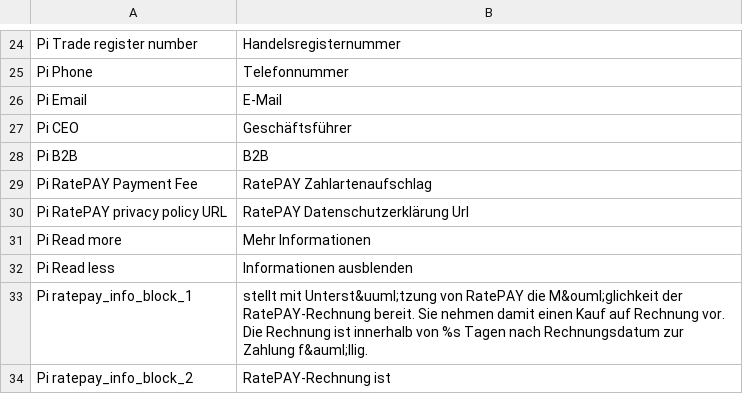
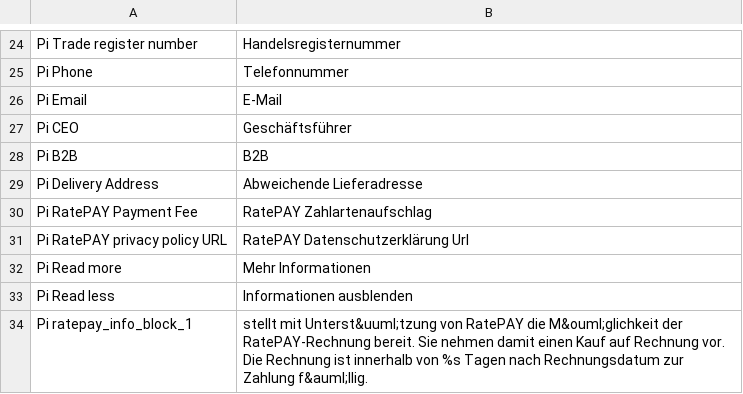
Before and after one commit to ratepay/magento1.7-module, a CSV file: app/locale/de_DE/PayIntelligent_Ratepay.csv, drawn as a sheet; only a part is shown, gaps mark what is left out; the shorter side is filled out with more unchanged rows.

```diff
--- a/app/locale/de_DE/PayIntelligent_Ratepay.csv
+++ b/app/locale/de_DE/PayIntelligent_Ratepay.csv
@@ -28,2 +28,3 @@
 "Pi B2B", "B2B"
+"Pi Delivery Address", "Abweichende Lieferadresse"
 "Pi RatePAY Payment Fee", "RatePAY Zahlartenaufschlag"
```
Also changed, not shown: app/locale/en_US/PayIntelligent_Ratepay.csv, 5 other files.
